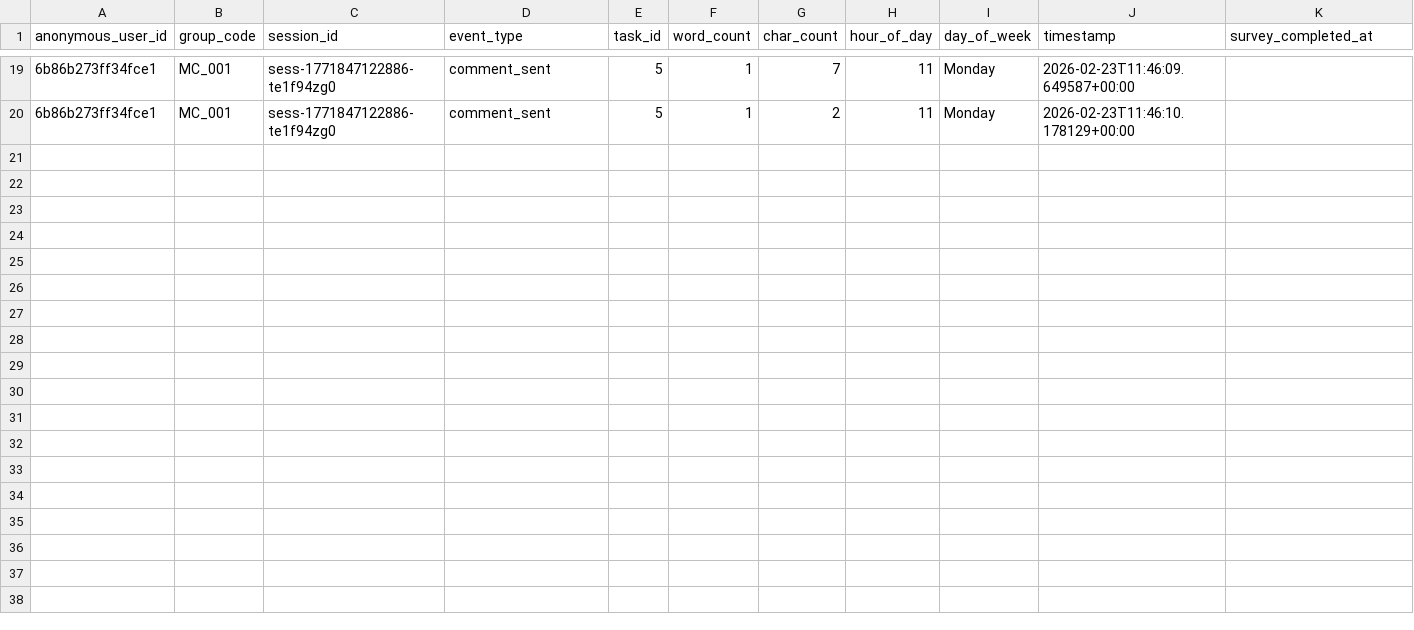
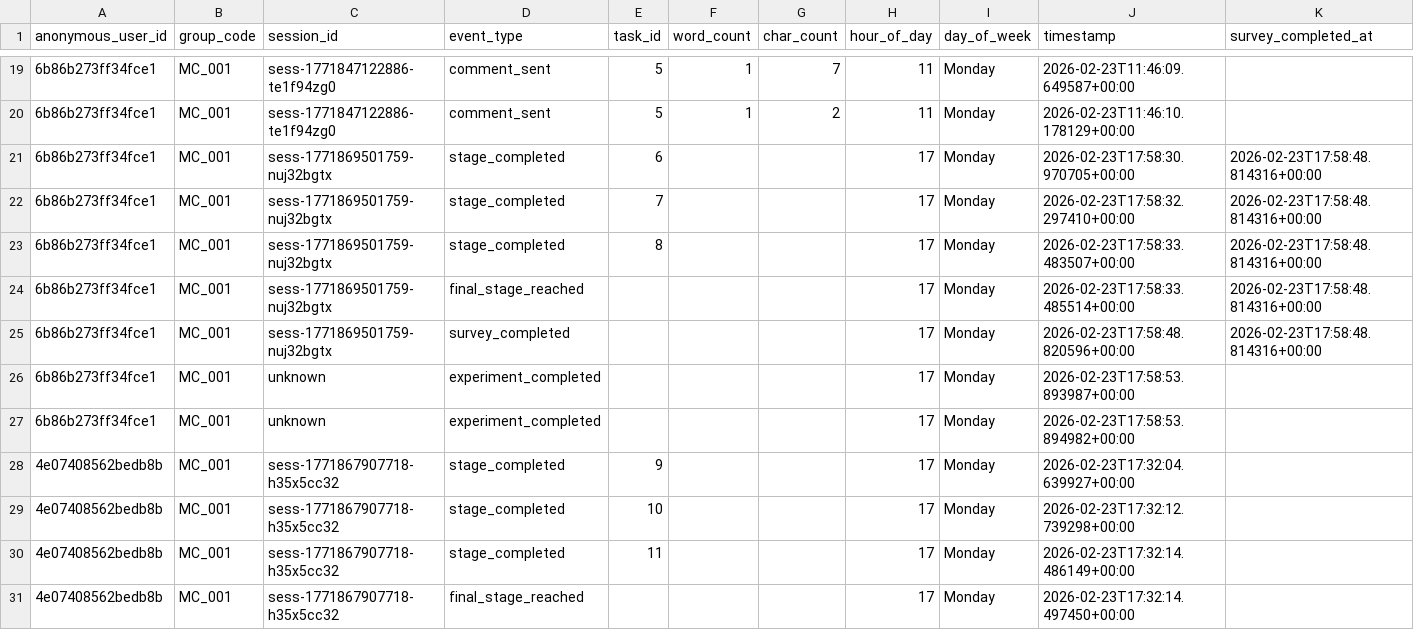
Before and after one commit to Zokonominika/task-network-lab, a CSV file: backend/research_exports/TestPeriod_Feb26/ALL_combined.csv, drawn as a sheet; only a part is shown, gaps mark what is left out; the diff names each change by its address in the sheet, - before the commit and + after, or states it on an @@ line.

Commit message:
Phase 4 complete - Survey modal, account deactivation, full experiment lifecycle

```diff
--- a/backend/research_exports/TestPeriod_Feb26/ALL_combined.csv
+++ b/backend/research_exports/TestPeriod_Feb26/ALL_combined.csv
+row 21: 6b86b273ff34fce1 | MC_001 | sess-1771869501759-nuj32bgtx | stage_completed | 6 |  |  | 17 | Monday | 2026-02-23T17:58:30.970705+00:00 | 2026-02-23T17:58:48.814316+00:00
+row 22: 6b86b273ff34fce1 | MC_001 | sess-1771869501759-nuj32bgtx | stage_completed | 7 |  |  | 17 | Monday | 2026-02-23T17:58:32.297410+00:00 | 2026-02-23T17:58:48.814316+00:00
+row 23: 6b86b273ff34fce1 | MC_001 | sess-1771869501759-nuj32bgtx | stage_completed | 8 |  |  | 17 | Monday | 2026-02-23T17:58:33.483507+00:00 | 2026-02-23T17:58:48.814316+00:00
+row 24: 6b86b273ff34fce1 | MC_001 | sess-1771869501759-nuj32bgtx | final_stage_reached |  |  |  | 17 | Monday | 2026-02-23T17:58:33.485514+00:00 | 2026-02-23T17:58:48.814316+00:00
+row 25: 6b86b273ff34fce1 | MC_001 | sess-1771869501759-nuj32bgtx | survey_completed |  |  |  | 17 | Monday | 2026-02-23T17:58:48.820596+00:00 | 2026-02-23T17:58:48.814316+00:00
+row 26: 6b86b273ff34fce1 | MC_001 | unknown | experiment_completed |  |  |  | 17 | Monday | 2026-02-23T17:58:53.893987+00:00
+row 27: 6b86b273ff34fce1 | MC_001 | unknown | experiment_completed |  |  |  | 17 | Monday | 2026-02-23T17:58:53.894982+00:00
+row 28: 4e07408562bedb8b | MC_001 | sess-1771867907718-h35x5cc32 | stage_completed | 9 |  |  | 17 | Monday | 2026-02-23T17:32:04.639927+00:00
+row 29: 4e07408562bedb8b | MC_001 | sess-1771867907718-h35x5cc32 | stage_completed | 10 |  |  | 17 | Monday | 2026-02-23T17:32:12.739298+00:00
+row 30: 4e07408562bedb8b | MC_001 | sess-1771867907718-h35x5cc32 | stage_completed | 11 |  |  | 17 | Monday | 2026-02-23T17:32:14.486149+00:00
+row 31: 4e07408562bedb8b | MC_001 | sess-1771867907718-h35x5cc32 | final_stage_reached |  |  |  | 17 | Monday | 2026-02-23T17:32:14.497450+00:00
```
Also changed, not shown: 3 other files.
